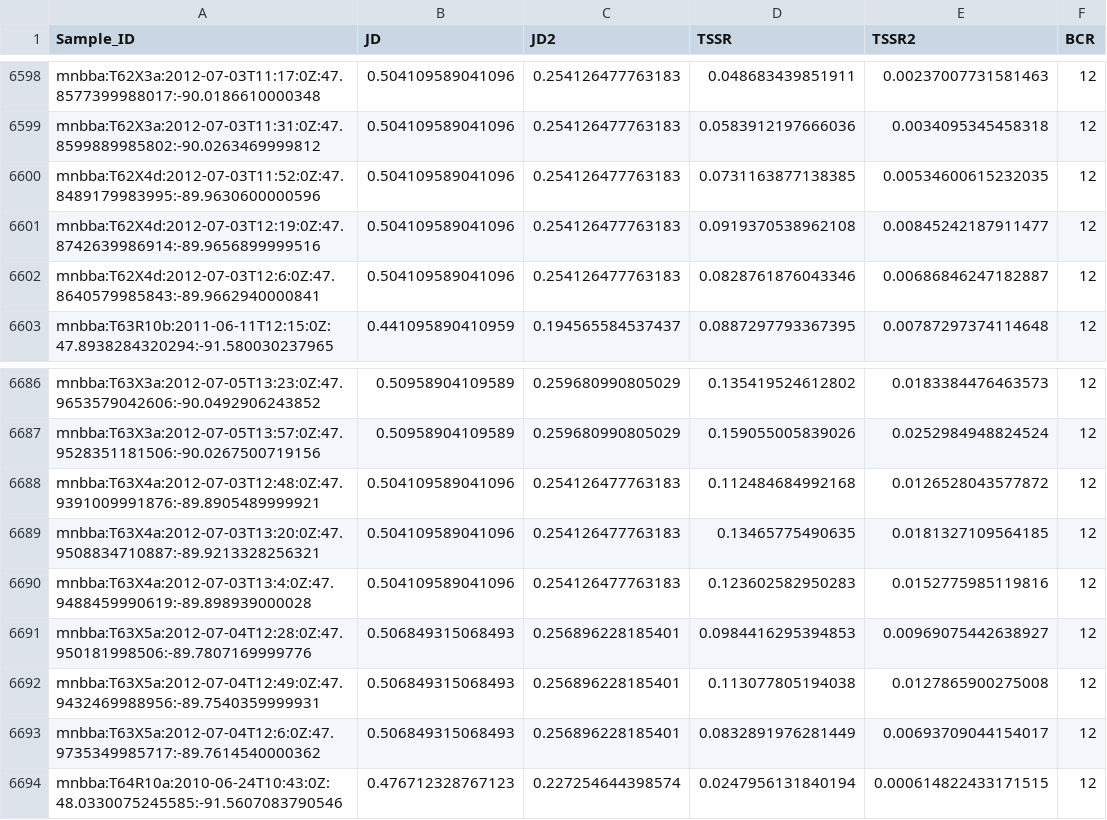
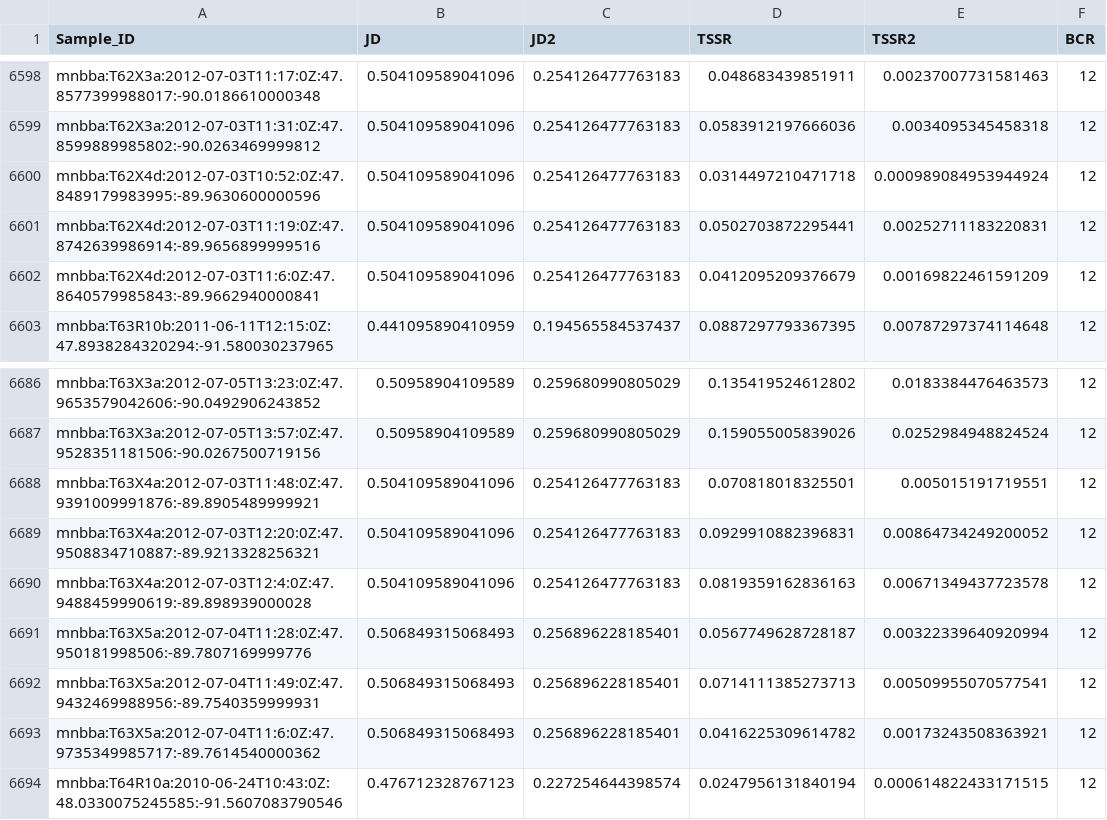
Before and after one commit to na-pops/covariates, a CSV file: temporal/project-mnbba.csv, drawn as a sheet; only a part is shown, gaps mark what is left out; the diff covers the shown part only.

Commit message:
Updated temporal covariates post-time zone fix

```diff
--- a/temporal/project-mnbba.csv
+++ b/temporal/project-mnbba.csv
@@ -6599,5 +6599,5 @@
 "mnbba:T62X3a:2012-07-03T11:31:0Z:47.8599889985802:-90.0263469999812",0.504109589041096,0.254126477763183,0.0583912197666036,0.0034095345458318,12
-"mnbba:T62X4d:2012-07-03T11:52:0Z:47.8489179983995:-89.9630600000596",0.504109589041096,0.254126477763183,0.0731163877138385,0.00534600615232035,12
-"mnbba:T62X4d:2012-07-03T12:19:0Z:47.8742639986914:-89.9656899999516",0.504109589041096,0.254126477763183,0.0919370538962108,0.00845242187911477,12
-"mnbba:T62X4d:2012-07-03T12:6:0Z:47.8640579985843:-89.9662940000841",0.504109589041096,0.254126477763183,0.0828761876043346,0.00686846247182887,12
+"mnbba:T62X4d:2012-07-03T10:52:0Z:47.8489179983995:-89.9630600000596",0.504109589041096,0.254126477763183,0.0314497210471718,0.000989084953944924,12
+"mnbba:T62X4d:2012-07-03T11:19:0Z:47.8742639986914:-89.9656899999516",0.504109589041096,0.254126477763183,0.0502703872295441,0.00252711183220831,12
+"mnbba:T62X4d:2012-07-03T11:6:0Z:47.8640579985843:-89.9662940000841",0.504109589041096,0.254126477763183,0.0412095209376679,0.00169822461591209,12
 "mnbba:T63R10b:2011-06-11T12:15:0Z:47.8938284320294:-91.580030237965",0.441095890410959,0.194565584537437,0.0887297793367395,0.00787297374114648,12
@@ -6687,8 +6687,8 @@
 "mnbba:T63X3a:2012-07-05T13:57:0Z:47.9528351181506:-90.0267500719156",0.50958904109589,0.259680990805029,0.159055005839026,0.0252984948824524,12
-"mnbba:T63X4a:2012-07-03T12:48:0Z:47.9391009991876:-89.8905489999921",0.504109589041096,0.254126477763183,0.112484684992168,0.0126528043577872,12
-"mnbba:T63X4a:2012-07-03T13:20:0Z:47.9508834710887:-89.9213328256321",0.504109589041096,0.254126477763183,0.13465775490635,0.0181327109564185,12
-"mnbba:T63X4a:2012-07-03T13:4:0Z:47.9488459990619:-89.898939000028",0.504109589041096,0.254126477763183,0.123602582950283,0.0152775985119816,12
-"mnbba:T63X5a:2012-07-04T12:28:0Z:47.950181998506:-89.7807169999776",0.506849315068493,0.256896228185401,0.0984416295394853,0.00969075442638927,12
-"mnbba:T63X5a:2012-07-04T12:49:0Z:47.9432469988956:-89.7540359999931",0.506849315068493,0.256896228185401,0.113077805194038,0.0127865900275008,12
-"mnbba:T63X5a:2012-07-04T12:6:0Z:47.9735349985717:-89.7614540000362",0.506849315068493,0.256896228185401,0.0832891976281449,0.00693709044154017,12
+"mnbba:T63X4a:2012-07-03T11:48:0Z:47.9391009991876:-89.8905489999921",0.504109589041096,0.254126477763183,0.070818018325501,0.005015191719551,12
+"mnbba:T63X4a:2012-07-03T12:20:0Z:47.9508834710887:-89.9213328256321",0.504109589041096,0.254126477763183,0.0929910882396831,0.00864734249200052,12
+"mnbba:T63X4a:2012-07-03T12:4:0Z:47.9488459990619:-89.898939000028",0.504109589041096,0.254126477763183,0.0819359162836163,0.00671349437723578,12
+"mnbba:T63X5a:2012-07-04T11:28:0Z:47.950181998506:-89.7807169999776",0.506849315068493,0.256896228185401,0.0567749628728187,0.00322339640920994,12
+"mnbba:T63X5a:2012-07-04T11:49:0Z:47.9432469988956:-89.7540359999931",0.506849315068493,0.256896228185401,0.0714111385273713,0.00509955070577541,12
+"mnbba:T63X5a:2012-07-04T11:6:0Z:47.9735349985717:-89.7614540000362",0.506849315068493,0.256896228185401,0.0416225309614782,0.00173243508363921,12
 "mnbba:T64R10a:2010-06-24T10:43:0Z:48.0330075245585:-91.5607083790546",0.476712328767123,0.227254644398574,0.0247956131840194,0.000614822433171515,12
```
Also changed, not shown: 9 edited cells elsewhere in this file, 3 other files.
